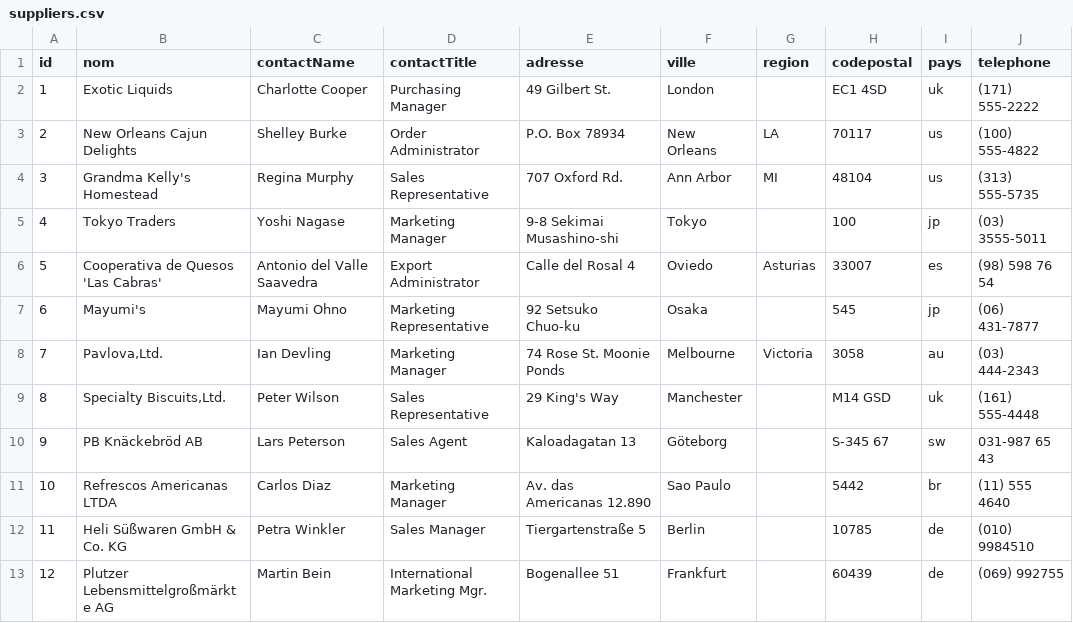
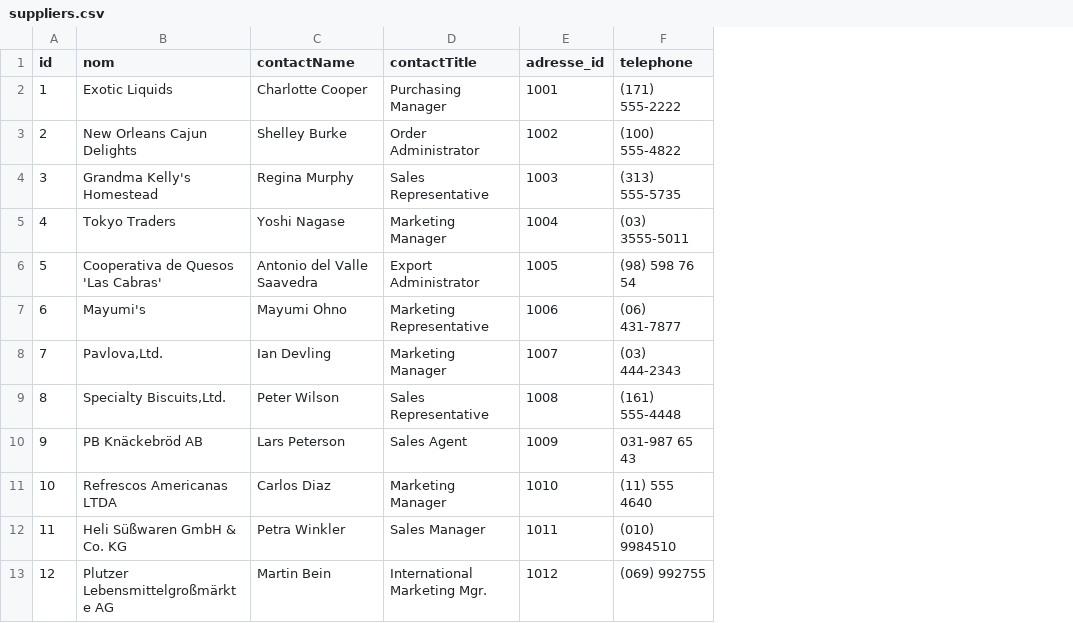
Before and after one commit to medina474/r5a10, a CSV file: data/northwind/suppliers.csv, drawn as a sheet; only a part is shown; removed rows and columns are numbered as before the commit, all else as after; the diff names each change by its address in the sheet, - before the commit and + after, or states it on an @@ line.

```diff
--- a/data/northwind/suppliers.csv
+++ b/data/northwind/suppliers.csv
-column E (adresse), rows 2-13: 49 Gilbert St. | P.O. Box 78934 | 707 Oxford Rd. | 9-8 Sekimai Musashino-shi | Calle del Rosal 4 | 92 Setsuko Chuo-ku | 74 Rose St. Moonie Ponds | 29 King's Way | Kaloadagatan 13 | Av. das Americanas 12.890 | Tiergartenstraße 5 | Bogenallee 51
-column F (ville), rows 2-13: London | New Orleans | Ann Arbor | Tokyo | Oviedo | Osaka | Melbourne | Manchester | Göteborg | Sao Paulo | Berlin | Frankfurt
-column G (region), rows 3-8: LA | MI |  | Asturias |  | Victoria
-column H (codepostal), rows 2-13: EC1 4SD | 70117 | 48104 | 100 | 33007 | 545 | 3058 | M14 GSD | S-345 67 | 5442 | 10785 | 60439
-column I (pays), rows 2-13: uk | us | us | jp | es | jp | au | uk | sw | br | de | de
+column E (adresse_id), rows 2-13: 1001 | 1002 | 1003 | 1004 | 1005 | 1006 | 1007 | 1008 | 1009 | 1010 | 1011 | 1012
```
Also changed, not shown: data/books/adresses.csv, data/northwind/banques.csv, 4 other files.
